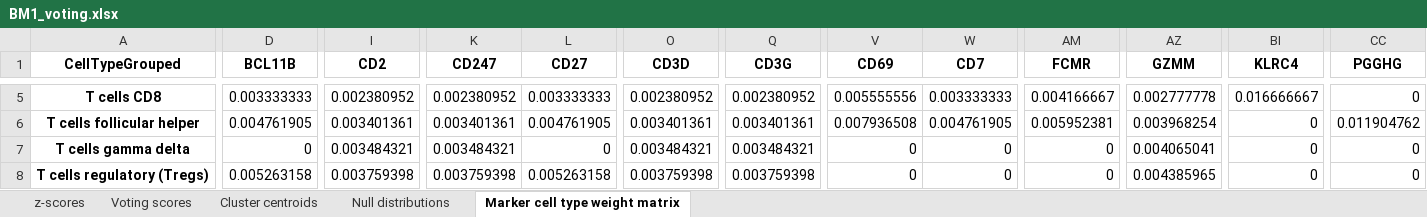
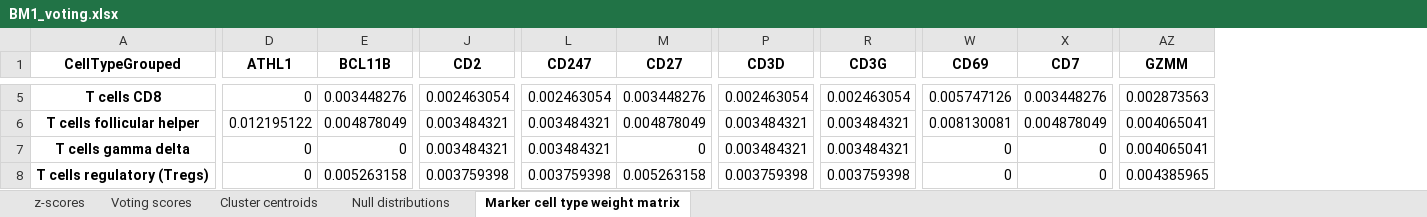
Before and after one commit to sdomanskyi/DigitalCellSorter, an Excel workbook: output/BM1/subclustering T cell/BM1_voting.xlsx, sheet Marker cell type weight matrix, drawn as a sheet; only a part is shown, gaps mark what is left out; values as stored, in another font and other column widths than the file's, no borders; removed rows and columns are numbered as before the commit, all else as after; the diff covers the shown part only; the diff names each change by its address in the sheet, - before the commit and + after, or states it on an @@ line.

```diff
--- a/output/BM1/subclustering T cell/BM1_voting.xlsx (sheet Marker cell type weight matrix)
+++ b/output/BM1/subclustering T cell/BM1_voting.xlsx (sheet Marker cell type weight matrix)
+column D (ATHL1), rows 5-8: 0 | 0.012195122 | 0 | 0
-column AM (FCMR), rows 5-8: 0.004166667 | 0.005952381 | 0 | 0
-column BI (KLRC4), rows 5-8: 0.016666667 | 0 | 0 | 0
-column CC (PGGHG), rows 5-8: 0 | 0.011904762 | 0 | 0
-E5 (BCL11B): 0.003333333
+E5 (BCL11B): 0.003448276
-J5 (CD2): 0.002380952
+J5 (CD2): 0.002463054
-L5 (CD247): 0.002380952
+L5 (CD247): 0.002463054
-M5 (CD27): 0.003333333
+M5 (CD27): 0.003448276
-P5 (CD3D): 0.002380952
+P5 (CD3D): 0.002463054
-R5 (CD3G): 0.002380952
+R5 (CD3G): 0.002463054
-W5 (CD69): 0.005555556
+W5 (CD69): 0.005747126
-X5 (CD7): 0.003333333
+X5 (CD7): 0.003448276
-AZ5 (GZMM): 0.002777778
+AZ5 (GZMM): 0.002873563
-E6 (BCL11B): 0.004761905
+E6 (BCL11B): 0.004878049
-J6 (CD2): 0.003401361
+J6 (CD2): 0.003484321
-L6 (CD247): 0.003401361
+L6 (CD247): 0.003484321
-M6 (CD27): 0.004761905
+M6 (CD27): 0.004878049
-P6 (CD3D): 0.003401361
+P6 (CD3D): 0.003484321
-R6 (CD3G): 0.003401361
+R6 (CD3G): 0.003484321
-W6 (CD69): 0.007936508
+W6 (CD69): 0.008130081
-X6 (CD7): 0.004761905
+X6 (CD7): 0.004878049
-AZ6 (GZMM): 0.003968254
+AZ6 (GZMM): 0.004065041
```
Also changed, not shown: 172 edited cells elsewhere in this sheet, sheet Null distributions, sheet Cluster centroids, sheet z-scores, sheet Voting scores, output/BM1/BM1_voting.xlsx, output/BM1/CIBERSORT.xlsx, 50 other files.
